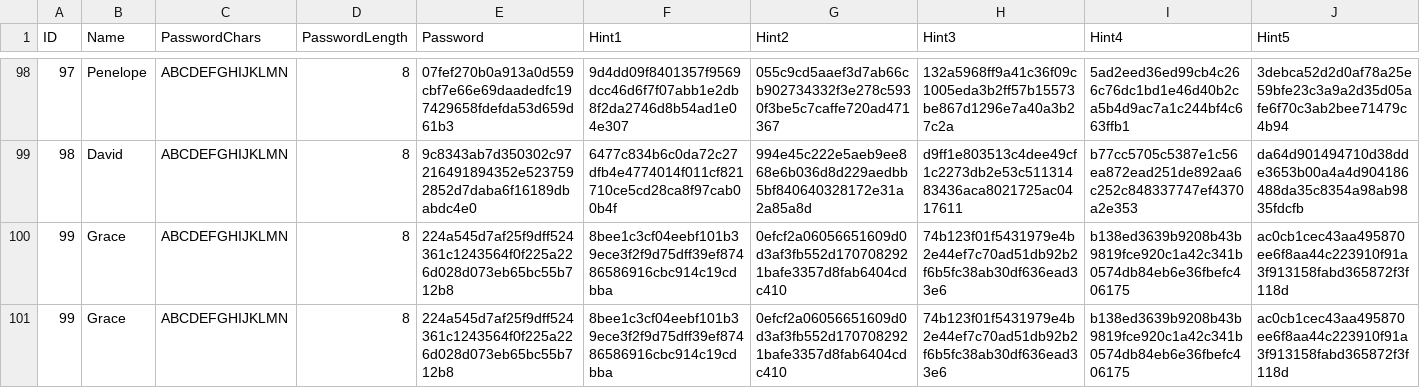
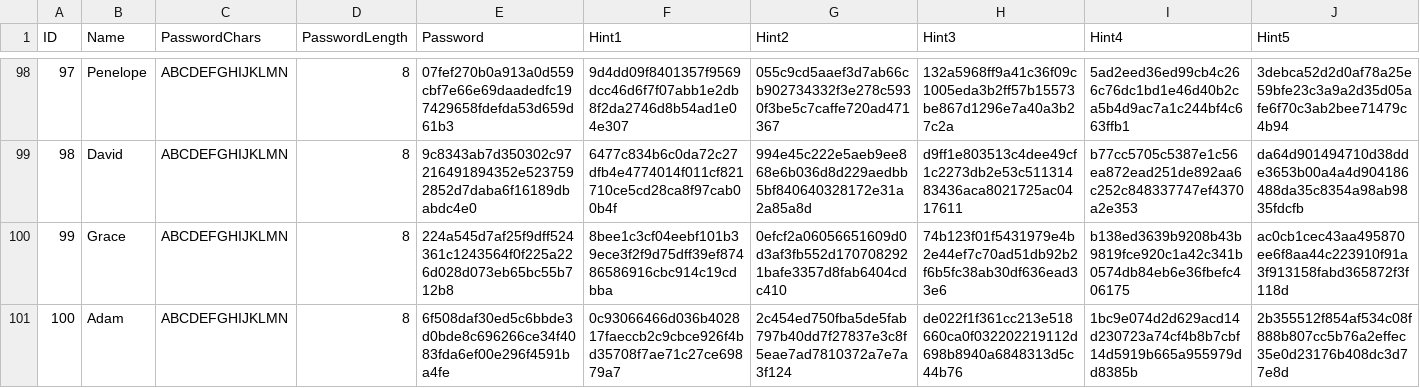
Before and after one commit to HPI-Information-Systems/akka-tutorial, a CSV file: ddm-exercise/data/passwords-14-8-4.csv, drawn as a sheet; only a part is shown, gaps mark what is left out; removed rows and columns are numbered as before the commit, all else as after; rows hold the shown columns only; the diff names each change by its address in the sheet, - before the commit and + after, or states it on an @@ line.

```diff
--- a/ddm-exercise/data/passwords-14-8-4.csv
+++ b/ddm-exercise/data/passwords-14-8-4.csv
-row 101: 99 | Grace | ABCDEFGHIJKLMN | 8 | 224a545d7af25f9dff524361c1243564f0f225a226d028d073eb65bc55b712b8 | 8bee1c3cf04eebf101b39ece3f2f9d75dff39ef87486586916cbc914c19cdbba | 0efcf2a06056651609d0d3af3fb552d1707082921bafe3357d8fab6404cdc410 | 74b123f01f5431979e4b2e44ef7c70ad51db92b2f6b5fc38ab30df636ead33e6 | b138ed3639b9208b43b9819fce920c1a42c341b0574db84eb6e36fbefc406175 | ac0cb1cec43aa495870ee6f8aa44c223910f91a3f913158fabd365872f3f118d
+row 101: 100 | Adam | ABCDEFGHIJKLMN | 8 | 6f508daf30ed5c6bbde3d0bde8c696266ce34f4083fda6ef00e296f4591ba4fe | 0c93066466d036b402817faeccb2c9cbce926f4bd35708f7ae71c27ce69879a7 | 2c454ed750fba5de5fab797b40dd7f27837e3c8f5eae7ad7810372a7e7a3f124 | de022f1f361cc213e518660ca0f032202219112d698b8940a6848313d5c44b76 | 1bc9e074d2d629acd14d230723a74cf4b8b7cbf14d5919b665a955979dd8385b | 2b355512f854af534c08f888b807cc5b76a2effec35e0d23176b408dc3d77e8d
```
Also changed, not shown: ddm-exercise/data/passwords-12-12-2.csv, ddm-exercise/data/passwords_solution-12-12-2.csv, 1 other file.
